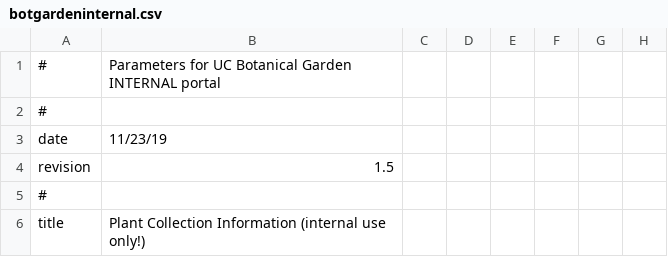
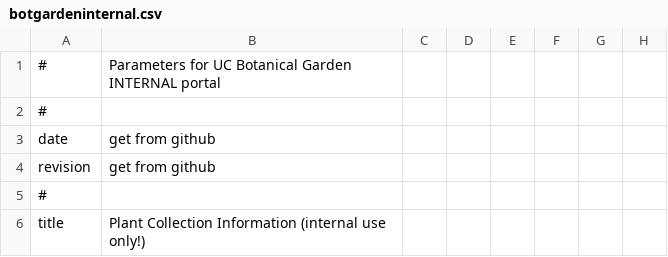
Before and after one commit to cspace-deployment/cspace-webapps-ucb, a CSV file: botgarden/config/botgardeninternal.csv, drawn as a sheet; only a part is shown; the diff names each change by its address in the sheet, - before the commit and + after, or states it on an @@ line.

```diff
--- a/botgarden/config/botgardeninternal.csv
+++ b/botgarden/config/botgardeninternal.csv
-B3: 11/23/19
+B3: get from github
-B4: 1.5
+B4: get from github
```
Also changed, not shown: botgarden/config/plantinfo.csv.
